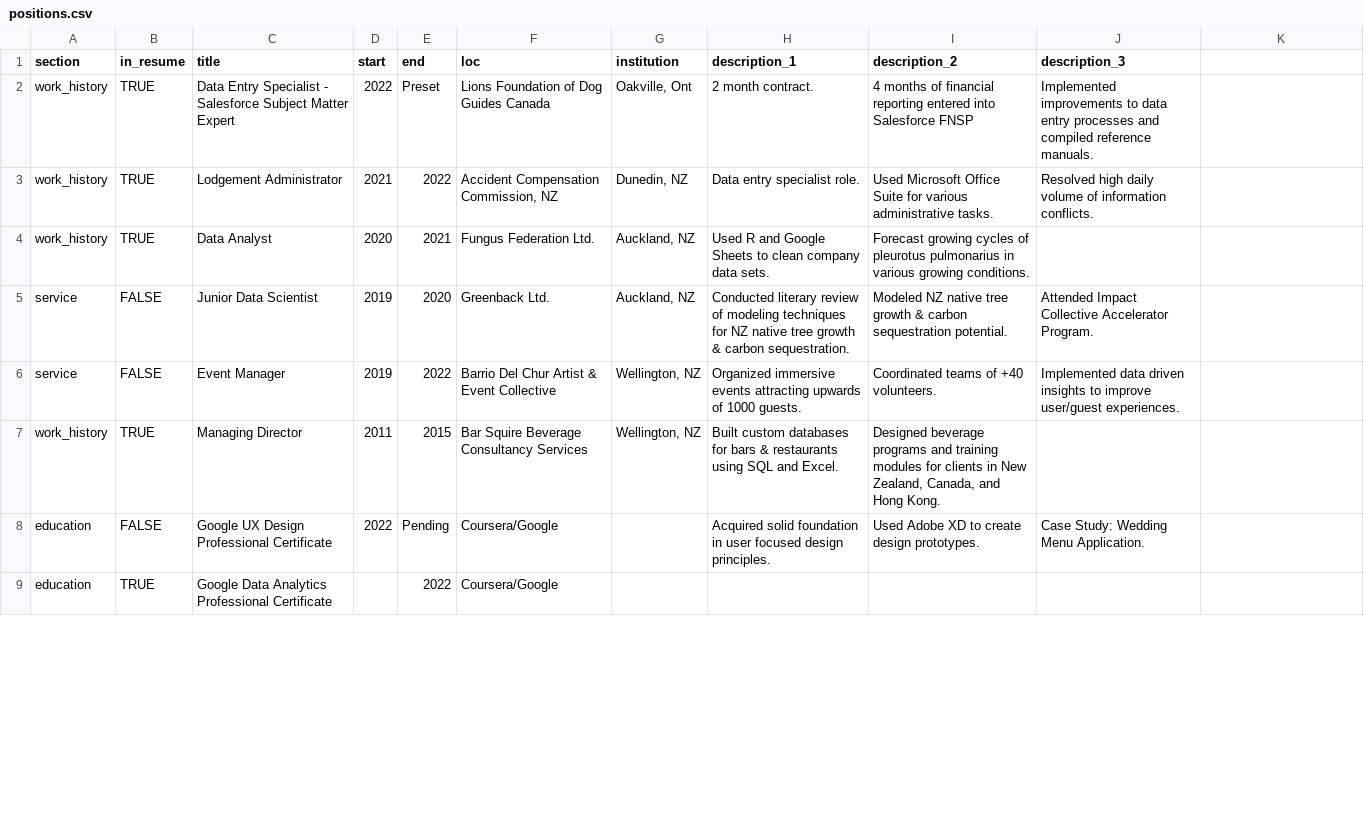
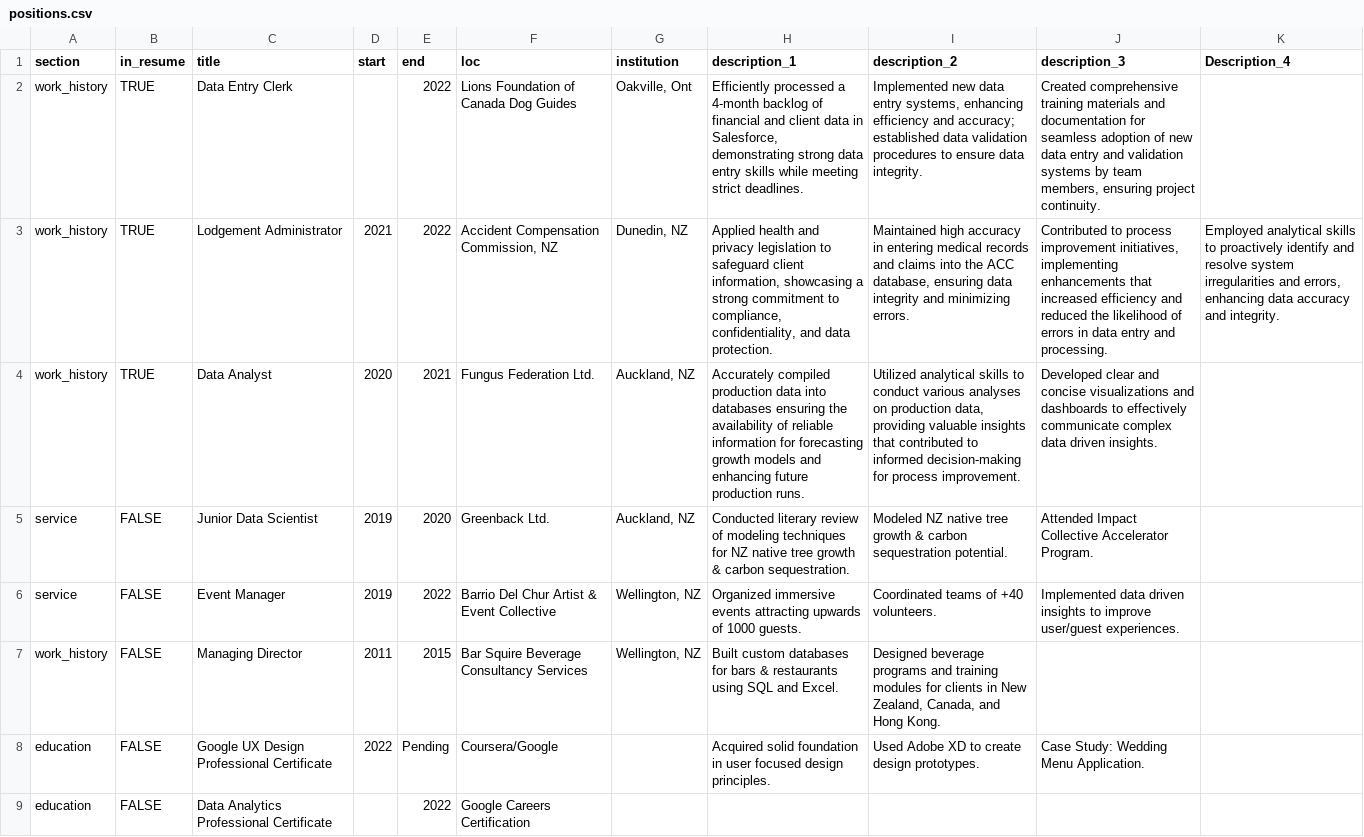
Before and after one commit to uberkeil/kyle_CV, a CSV file: data/positions.csv, drawn as a sheet; only a part is shown; the diff covers the shown part only; the diff names each change by its address in the sheet, - before the commit and + after, or states it on an @@ line.

```diff
--- a/data/positions.csv
+++ b/data/positions.csv
-K1: (empty)
+K1: Description_4
-C2 (title): Data Entry Specialist - Salesforce Subject Matter Expert
+C2 (title): Data Entry Clerk
-D2 (start): 2022
+D2 (start): (empty)
-E2 (end): Preset
+E2 (end): 2022
-F2 (loc): Lions Foundation of Dog Guides Canada
+F2 (loc): Lions Foundation of Canada Dog Guides
-H2 (description_1): 2 month contract.
+H2 (description_1): Efficiently processed a 4-month backlog of financial and client data in Salesforce, demonstrating strong data entry skills while meeting strict deadlines.
-I2 (description_2): 4 months of financial reporting entered into Salesforce FNSP
+I2 (description_2): Implemented new data entry systems, enhancing efficiency and accuracy; established data validation procedures to ensure data integrity.
-J2 (description_3): Implemented improvements to data entry processes and compiled reference manuals.
+J2 (description_3): Created comprehensive training materials and documentation for seamless adoption of new data entry and validation systems by team members, ensuring project continuity.
-H3 (description_1): Data entry specialist role.
+H3 (description_1): Applied health and privacy legislation to safeguard client information, showcasing a strong commitment to compliance, confidentiality, and data protection.
-I3 (description_2): Used Microsoft Office Suite for various administrative tasks.
+I3 (description_2): Maintained high accuracy in entering medical records and claims into the ACC database, ensuring data integrity and minimizing errors.
-J3 (description_3): Resolved high daily volume of information conflicts.
+J3 (description_3): Contributed to process improvement initiatives, implementing enhancements that increased efficiency and reduced the likelihood of errors in data entry and processing.
-K3 (Description_4): (empty)
+K3 (Description_4): Employed analytical skills to proactively identify and resolve system irregularities and errors, enhancing data accuracy and integrity.
-H4 (description_1): Used R and Google Sheets to clean company data sets.
+H4 (description_1): Accurately compiled production data into databases ensuring the availability of reliable information for forecasting growth models and enhancing future production runs.
-I4 (description_2): Forecast growing cycles of pleurotus pulmonarius in various growing conditions.
+I4 (description_2): Utilized analytical skills to conduct various analyses on production data, providing valuable insights that contributed to informed decision-making for process improvement.
-J4 (description_3): (empty)
+J4 (description_3): Developed clear and concise visualizations and dashboards to effectively communicate complex data driven insights.
-B7 (in_resume): TRUE
+B7 (in_resume): FALSE
-B9 (in_resume): TRUE
+B9 (in_resume): FALSE
-C9 (title): Google Data Analytics Professional Certificate
+C9 (title): Data Analytics Professional Certificate
-F9 (loc): Coursera/Google
+F9 (loc): Google Careers Certification
```
Also changed, not shown: 1 added row and 4 edited cells elsewhere in this file, 10 other files.
